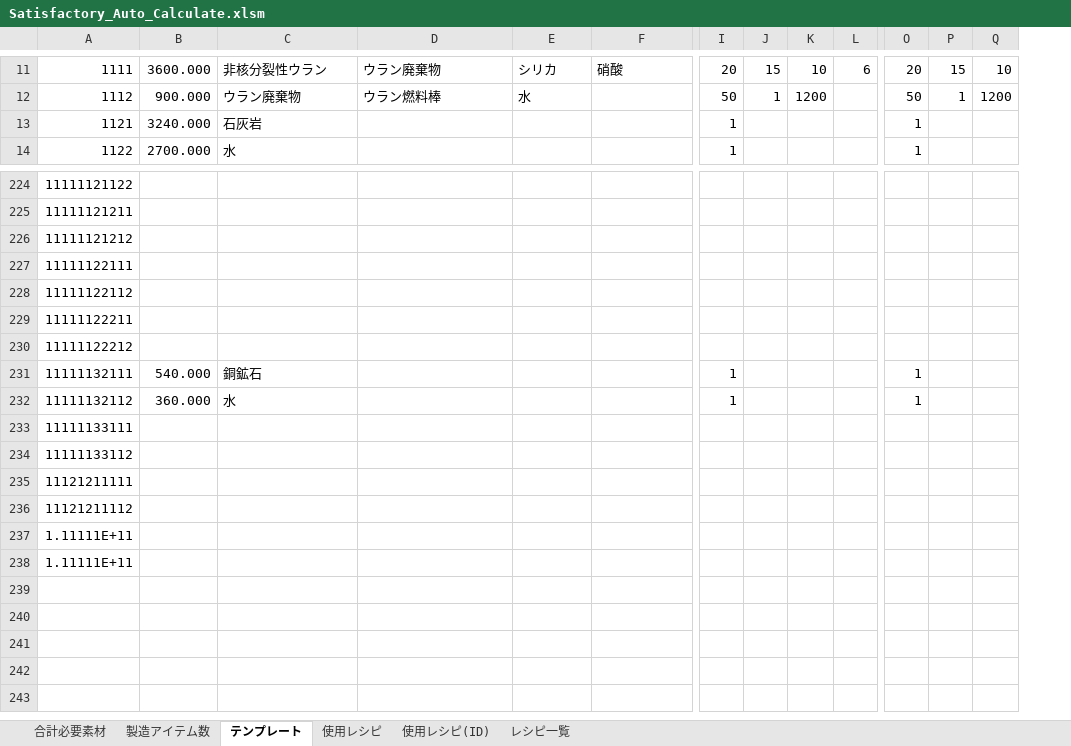
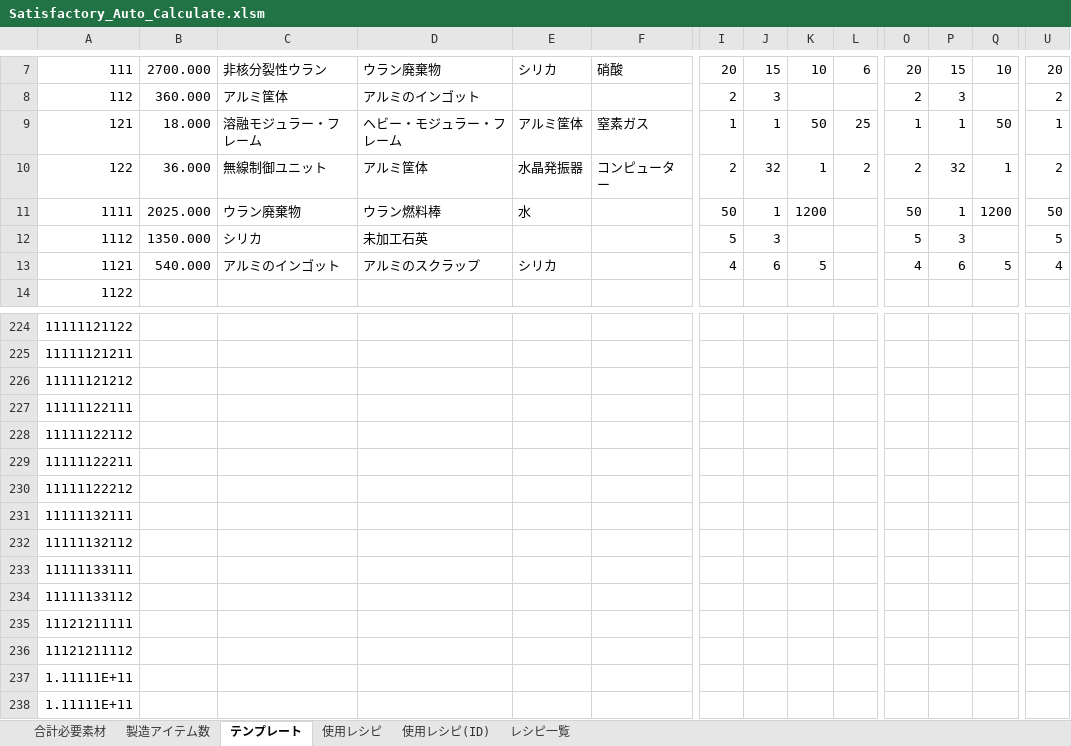
Before and after one commit to Daigoogle/satisfactory_auto_calculate, an Excel workbook: Satisfactory_Auto_Calculate.xlsm, sheet テンプレート, drawn as a sheet; only a part is shown, gaps mark what is left out; values as stored, in another font and other column widths than the file's, no borders; addresses are those after the commit; rows hold the shown columns only; the diff covers the shown part only; the diff names each change by its address in the sheet, - before the commit and + after, or states it on an @@ line.

```diff
--- a/Satisfactory_Auto_Calculate.xlsm (sheet テンプレート)
+++ b/Satisfactory_Auto_Calculate.xlsm (sheet テンプレート)
+column U, row 7: 20; row 11: 50; row 13: 4
-A7: 1111
+A7: 111
-B7: 3600.000
+B7: 2700.000
+row 8: 112 | 360.000 | アルミ筐体 | アルミのインゴット |  |  | 2 | 3 |  |  | 2 | 3 |  | 2
+row 9: 121 | 18.000 | 溶融モジュラー・フレーム | ヘビー・モジュラー・フレーム | アルミ筐体 | 窒素ガス | 1 | 1 | 50 | 25 | 1 | 1 | 50 | 1
+row 10: 122 | 36.000 | 無線制御ユニット | アルミ筐体 | 水晶発振器 | コンピューター | 2 | 32 | 1 | 2 | 2 | 32 | 1 | 2
-A11: 1112
+A11: 1111
-B11: 900.000
+B11: 2025.000
+row 12: 1112 | 1350.000 | シリカ | 未加工石英 |  |  | 5 | 3 |  |  | 5 | 3 |  | 5
-B13: 3240.000
+B13: 540.000
-C13: 石灰岩
+C13: アルミのインゴット
-D13: (empty)
+D13: アルミのスクラップ
-E13: (empty)
+E13: シリカ
-I13: 1
+I13: 4
-J13: (empty)
+J13: 6
-K13: (empty)
+K13: 5
-O13: 1
+O13: 4
-P13: (empty)
+P13: 6
-Q13: (empty)
+Q13: 5
-B14: 2700.000
+B14: (empty)
-C14: 水
+C14: (empty)
-I14: 1
+I14: (empty)
-O14: 1
+O14: (empty)
-B231: 540.000
+B231: (empty)
-C231: 銅鉱石
+C231: (empty)
-I231:I232: 1
+I231:I232: (empty)
-O231:O232: 1
+O231:O232: (empty)
-B232: 360.000
+B232: (empty)
-C232: 水
+C232: (empty)
```
Also changed, not shown: 4 removed rows and 1193 edited cells elsewhere in this sheet, sheet 製造アイテム数, sheet 使用レシピ(ID), sheet 使用レシピ, sheet 合計必要素材, formulas that keep their value, 5 other files.
